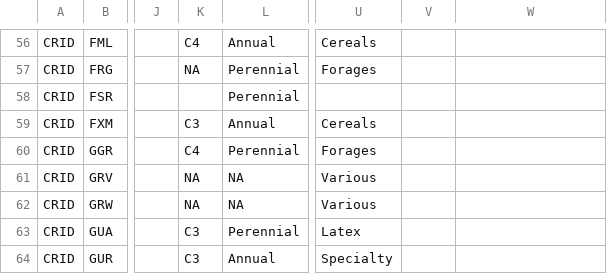
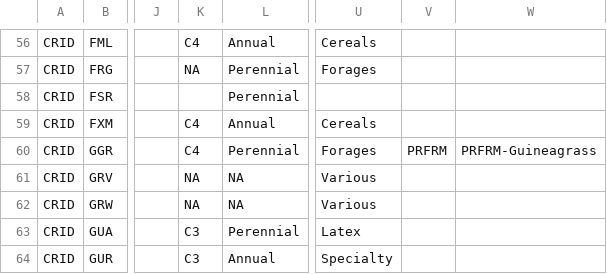
Before and after one commit to agmip/VMapper, a CSV file: Data/ICASA/Crop_codes.csv, drawn as a sheet; only a part is shown, gaps mark what is left out; the diff names each change by its address in the sheet, - before the commit and + after, or states it on an @@ line.

```diff
--- a/Data/ICASA/Crop_codes.csv
+++ b/Data/ICASA/Crop_codes.csv
-K59: C3
+K59: C4
-V60: (empty)
+V60: PRFRM
-W60: (empty)
+W60: PRFRM-Guineagrass
```
Also changed, not shown: Data/ICASA/Management_codes.csv, Data/ICASA/Management_info.csv, 2 other files.
